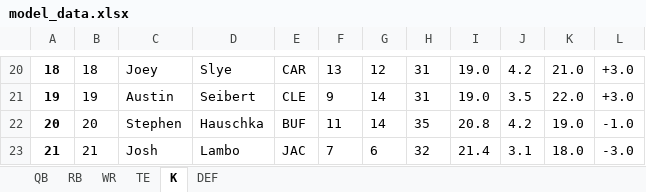
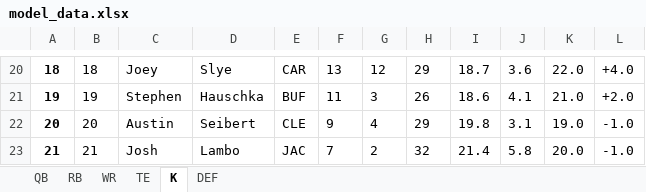
Before and after one commit to ScottAndrews40/SPORTS, an Excel workbook: model_data.xlsx, sheet K, drawn as a sheet; only a part is shown, gaps mark what is left out; values as stored, in another font and other column widths than the file's, no borders; the diff covers the shown part only; the diff names each change by its address in the sheet, - before the commit and + after, or states it on an @@ line.

```diff
--- a/model_data.xlsx (sheet K)
+++ b/model_data.xlsx (sheet K)
-H20: 31
+H20: 29
-I20: 19.0
+I20: 18.7
-J20: 4.2
+J20: 3.6
-K20: 21.0
+K20: 22.0
-L20: +3.0
+L20: +4.0
-C21: Austin
+C21: Stephen
-D21: Seibert
+D21: Hauschka
-E21: CLE
+E21: BUF
-F21: 9
+F21: 11
-G21: 14
+G21: 3
-H21: 31
+H21: 26
-I21: 19.0
+I21: 18.6
-J21: 3.5
+J21: 4.1
-K21: 22.0
+K21: 21.0
-L21: +3.0
+L21: +2.0
-C22: Stephen
+C22: Austin
-D22: Hauschka
+D22: Seibert
-E22: BUF
+E22: CLE
-F22: 11
+F22: 9
-G22: 14
+G22: 4
-H22: 35
+H22: 29
-I22: 20.8
+I22: 19.8
-J22: 4.2
+J22: 3.1
-G23: 6
+G23: 2
-J23: 3.1
+J23: 5.8
-K23: 18.0
+K23: 20.0
-L23: -3.0
+L23: -1.0
```
Also changed, not shown: 280 edited cells elsewhere in this sheet, sheet WR, sheet RB, sheet TE, sheet QB, sheet DEF, 3 other files.
